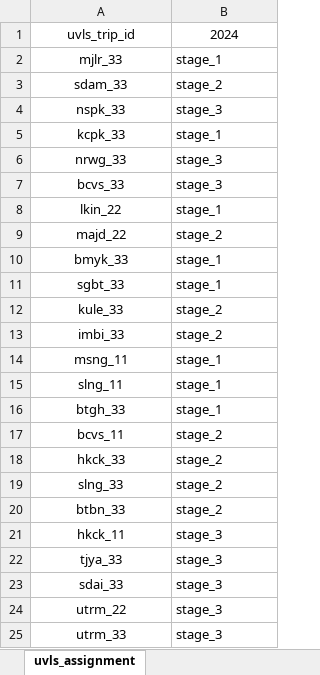
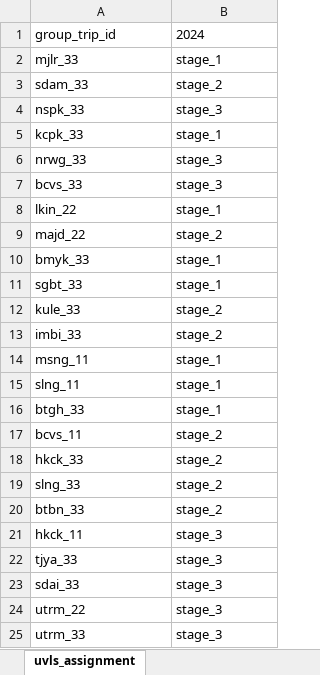
Before and after one commit to myza81/power_app, an Excel workbook: powerapp/data/uvls_assignment.xlsx, sheet uvls_assignment, drawn as a sheet; values as stored, in another font and other column widths than the file's, no borders; the diff names each change by its address in the sheet, - before the commit and + after, or states it on an @@ line.

```diff
--- a/powerapp/data/uvls_assignment.xlsx (sheet uvls_assignment)
+++ b/powerapp/data/uvls_assignment.xlsx (sheet uvls_assignment)
-A1: uvls_trip_id
+A1: group_trip_id
-A1:B1 alignment: center
+A1:B1 alignment: left
-A2:A25 alignment: center
+A2:A25 alignment: left
```
Also changed, not shown: powerapp/data/emls_assignment.xlsx, powerapp/data/ufls_assignment.xlsx, 17 other files.
